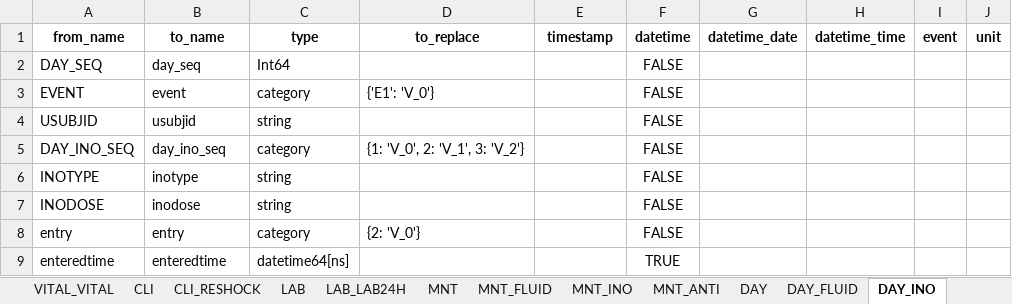
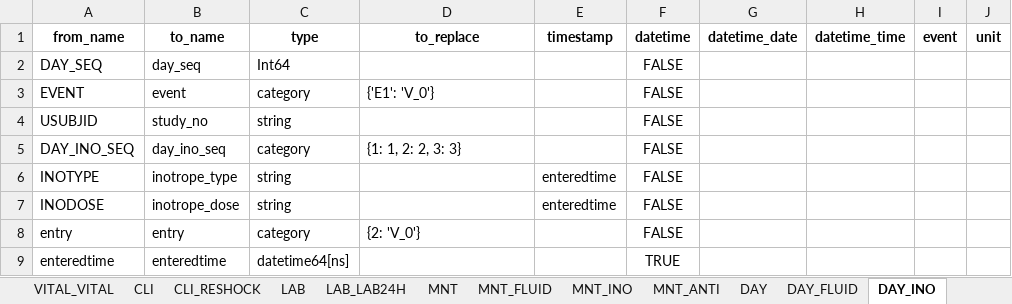
Before and after one commit to bahp/datablend, an Excel workbook: examples/oucru/oucru-01nva/resources/outputs/templates/ccfgs_01nva_data_fixed.xlsx, sheet DAY_INO, drawn as a sheet; values as stored, in another font and other column widths than the file's, no borders; the diff names each change by its address in the sheet, - before the commit and + after, or states it on an @@ line.

```diff
--- a/examples/oucru/oucru-01nva/resources/outputs/templates/ccfgs_01nva_data_fixed.xlsx (sheet DAY_INO)
+++ b/examples/oucru/oucru-01nva/resources/outputs/templates/ccfgs_01nva_data_fixed.xlsx (sheet DAY_INO)
-B4 (to_name): usubjid
+B4 (to_name): study_no
-D5 (to_replace): {1: 'V_0', 2: 'V_1', 3: 'V_2'}
+D5 (to_replace): {1: 1, 2: 2, 3: 3}
-B6 (to_name): inotype
+B6 (to_name): inotrope_type
-E6:E7 (timestamp): (empty)
+E6:E7 (timestamp): enteredtime
-B7 (to_name): inodose
+B7 (to_name): inotrope_dose
```
Also changed, not shown: sheet HIST, sheet CLI, sheet DAY, sheet ES, sheet DM, sheet MNT_INO, 7 more sheets, examples/oucru/oucru-06dx/resources/outputs/templates/ccfgs_06dx_data_fixed.xlsx, examples/oucru/oucru-df/resources/outputs/templates/tmp/ccfgs_df_data_fixed.xlsx, 12 other files.
